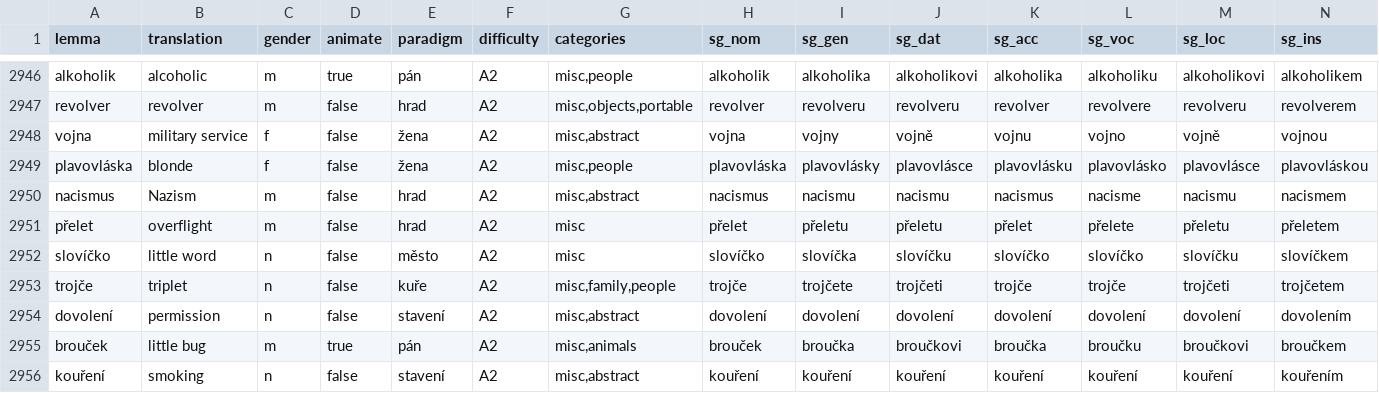
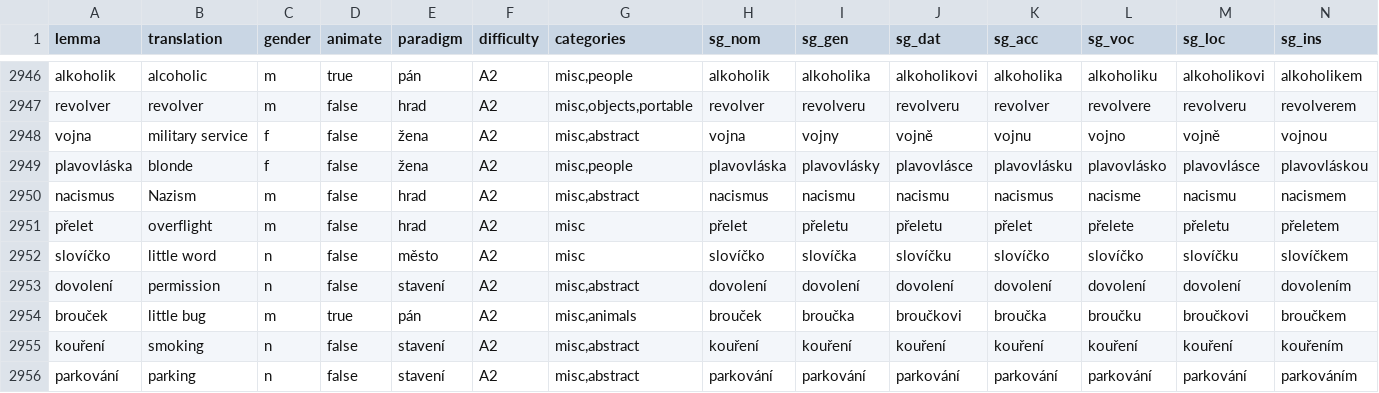
Before and after one commit to megany128/sklonuj, a CSV file: scripts/starter_nouns.csv, drawn as a sheet; only a part is shown, gaps mark what is left out; the shorter side is filled out with more unchanged rows; rows hold the shown columns only; the diff names each change by its address in the sheet, - before the commit and + after, or states it on an @@ line.

```diff
--- a/scripts/starter_nouns.csv
+++ b/scripts/starter_nouns.csv
-row 2953: trojče | triplet | n | false | kuře | A2 | misc,family,people | trojče | trojčete | trojčeti | trojče | trojče | trojčeti | trojčetem
```
Also changed, not shown: scripts/starter_nouns_meta.csv, 4 other files.
